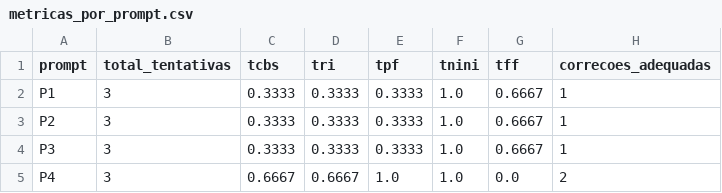
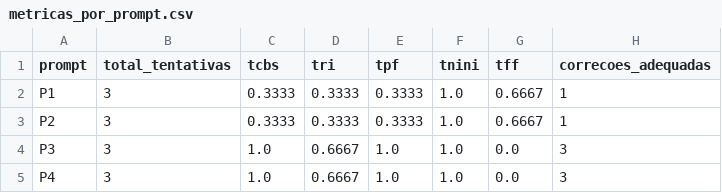
Before and after one commit to MatheussBrant/PoC-TCC-Matheus-e-Caio, a CSV file: outputs/resultados/metricas_por_prompt.csv, drawn as a sheet.

Commit message:
Resultados na nova execução

```diff
--- a/outputs/resultados/metricas_por_prompt.csv
+++ b/outputs/resultados/metricas_por_prompt.csv
@@ -3,3 +3,3 @@ P1,3,0.3333,0.3333,0.3333,1.0,0.6667,1
 P2,3,0.3333,0.3333,0.3333,1.0,0.6667,1
-P3,3,0.3333,0.3333,0.3333,1.0,0.6667,1
-P4,3,0.6667,0.6667,1.0,1.0,0.0,2
+P3,3,1.0,0.6667,1.0,1.0,0.0,3
+P4,3,1.0,0.6667,1.0,1.0,0.0,3
```
Also changed, not shown: outputs/resultados/execucoes.csv, outputs/resultados/metricas_por_caso.csv, 40 other files.
